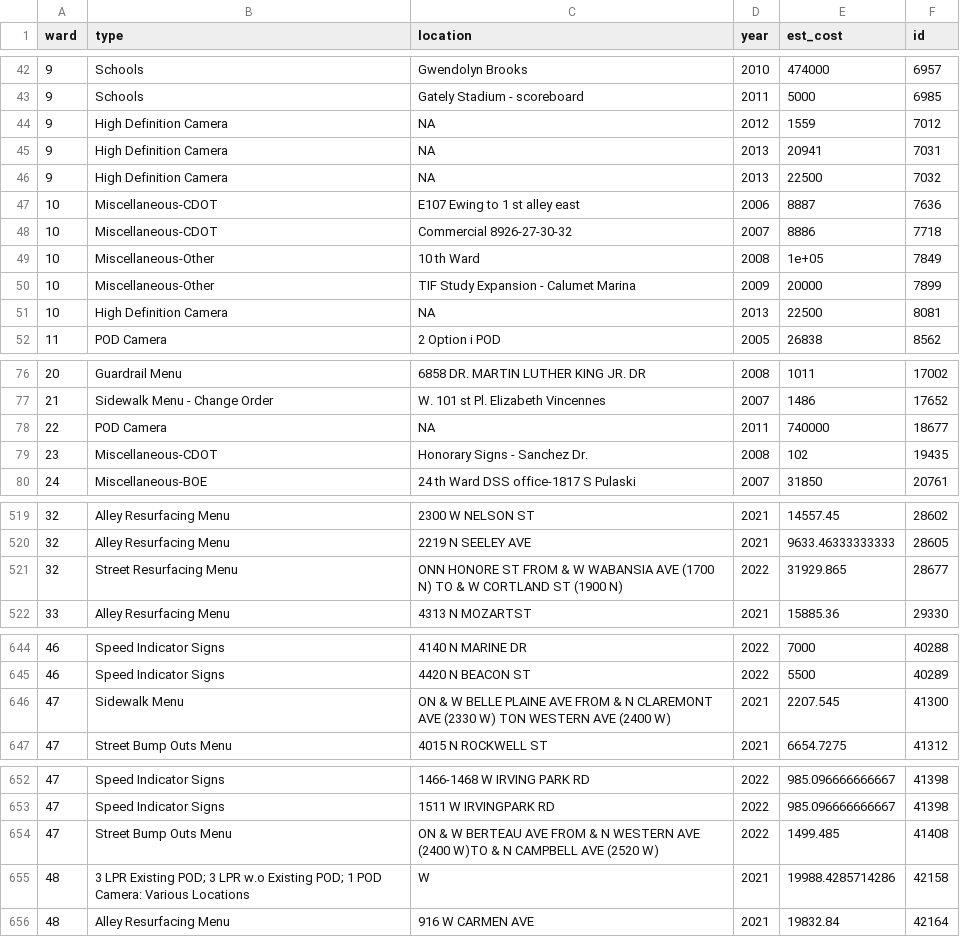
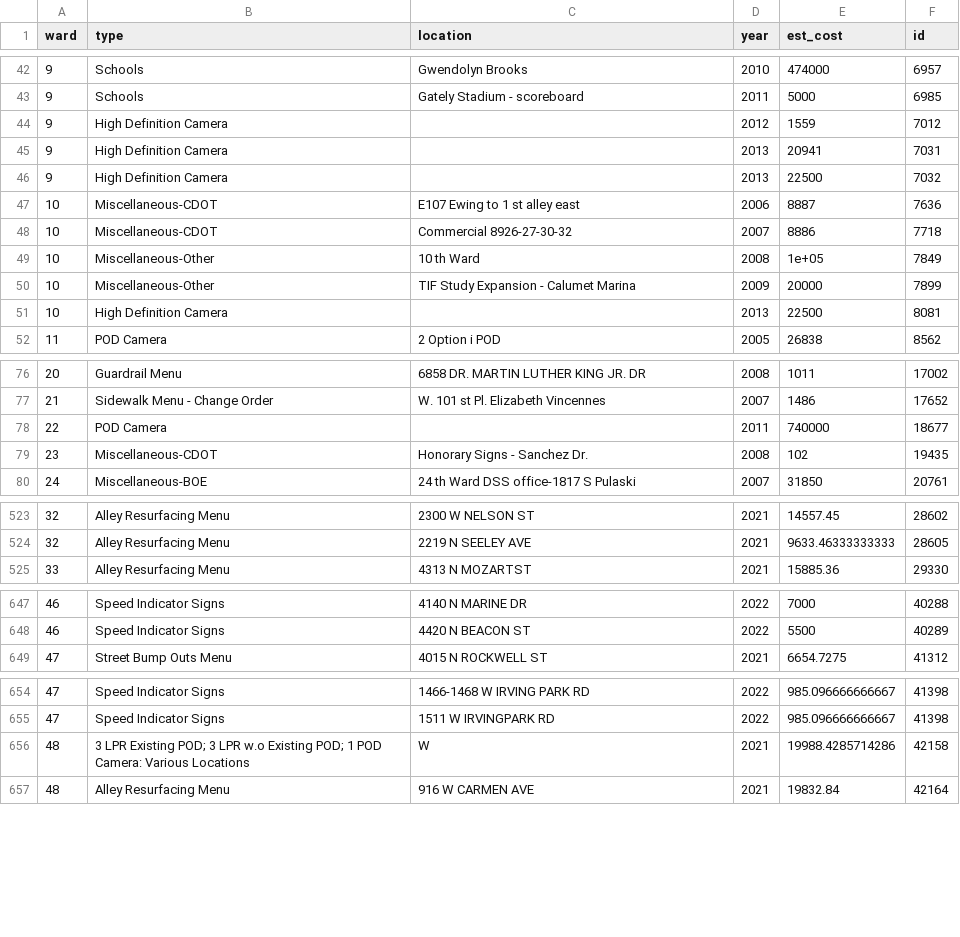
Before and after one commit to JohnCRuf/alderman_machine, a CSV file: tasks/data_clean_menu_location/output/leftover_df.csv, drawn as a sheet; only a part is shown, gaps mark what is left out; the diff covers the shown part only.

```diff
--- a/tasks/data_clean_menu_location/output/leftover_df.csv
+++ b/tasks/data_clean_menu_location/output/leftover_df.csv
@@ -43,5 +43,5 @@
 9,"Schools","Gately Stadium - scoreboard",2011,5000,6985
-9,"High Definition Camera","NA",2012,1559,7012
-9,"High Definition Camera","NA",2013,20941,7031
-9,"High Definition Camera","NA",2013,22500,7032
+9,"High Definition Camera","",2012,1559,7012
+9,"High Definition Camera","",2013,20941,7031
+9,"High Definition Camera","",2013,22500,7032
 10,"Miscellaneous-CDOT","E107 Ewing to 1 st alley east",2006,8887,7636
@@ -50,3 +50,3 @@
 10,"Miscellaneous-Other","TIF Study Expansion - Calumet Marina",2009,20000,7899
-10,"High Definition Camera","NA",2013,22500,8081
+10,"High Definition Camera","",2013,22500,8081
 11,"POD Camera","2 Option i POD",2005,26838,8562
@@ -77,3 +77,3 @@
 21,"Sidewalk Menu - Change Order","W. 101 st Pl. Elizabeth Vincennes",2007,1486,17652
-22,"POD Camera","NA",2011,740000,18677
+22,"POD Camera","",2011,740000,18677
 23,"Miscellaneous-CDOT","Honorary Signs - Sanchez Dr.",2008,102,19435
@@ -520,3 +524,2 @@
 32,"Alley Resurfacing Menu"," 2219 N SEELEY AVE",2021,9633.46333333333,28605
-32,"Street Resurfacing Menu"," ONN HONORE ST FROM & W WABANSIA AVE (1700 N) TO & W CORTLAND ST (1900 N)",2022,31929.865,28677
 33,"Alley Resurfacing Menu"," 4313 N MOZARTST",2021,15885.36,29330
@@ -645,3 +648,2 @@
 46,"Speed Indicator Signs"," 4420 N BEACON ST",2022,5500,40289
-47,"Sidewalk Menu"," ON & W BELLE PLAINE AVE FROM & N CLAREMONT AVE (2330 W) TON WESTERN AVE (2400 W)",2021,2207.545,41300
 47,"Street Bump Outs Menu"," 4015 N ROCKWELL ST",2021,6654.7275,41312
@@ -653,3 +655,2 @@
 47,"Speed Indicator Signs"," 1511 W IRVINGPARK RD",2022,985.096666666667,41398
-47,"Street Bump Outs Menu"," ON & W BERTEAU AVE FROM & N WESTERN AVE (2400 W)TO & N CAMPBELL AVE (2520 W)",2022,1499.485,41408
 48,"3 LPR Existing POD; 3 LPR w.o Existing POD; 1 POD Camera: Various Locations"," W",2021,19988.4285714286,42158
```
Also changed, not shown: 7 added rows, 3 removed rows and 1 edited cell elsewhere in this file, tasks/data_clean_menu_location/output/and_dash_df.csv, tasks/data_clean_menu_location/output/df_with_2_ands.csv, 5 other files.
